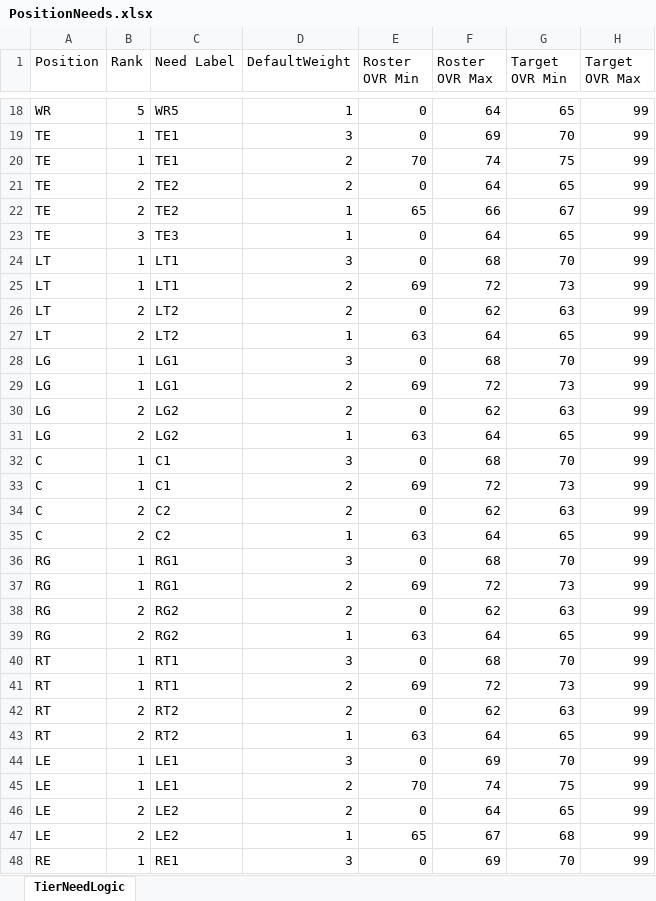
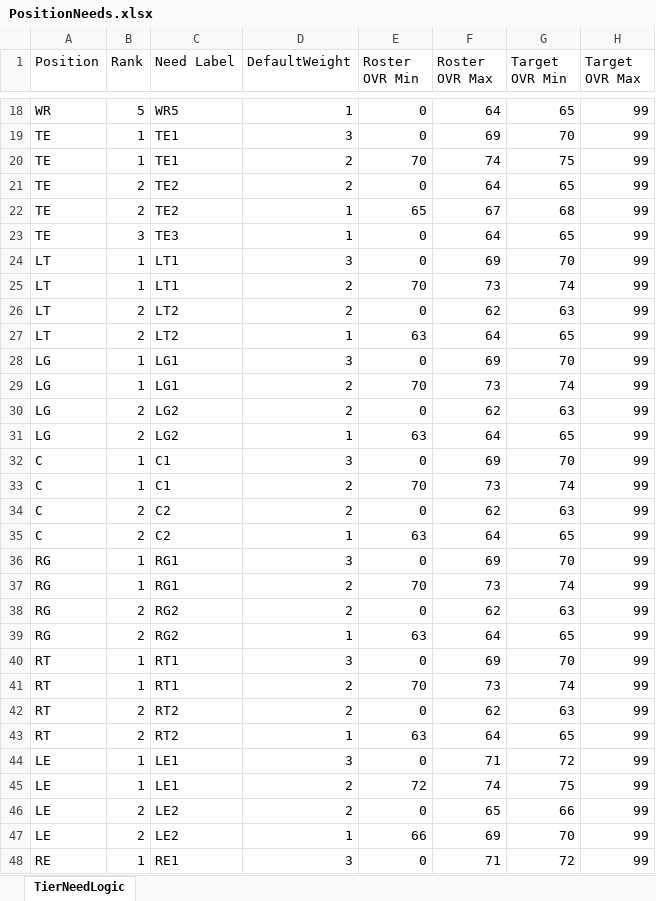
Before and after one commit to ethpec/MaddenDraftTool, an Excel workbook: Files/TestFiles/PositionNeeds.xlsx, sheet TierNeedLogic, drawn as a sheet; only a part is shown, gaps mark what is left out; values as stored, in another font and other column widths than the file's, no borders; the diff covers the shown part only; the diff names each change by its address in the sheet, - before the commit and + after, or states it on an @@ line.

Commit message:
Minor overall changes

```diff
--- a/Files/TestFiles/PositionNeeds.xlsx (sheet TierNeedLogic)
+++ b/Files/TestFiles/PositionNeeds.xlsx (sheet TierNeedLogic)
-F22 (Roster OVR Max): 66
+F22 (Roster OVR Max): 67
-G22 (Target OVR Min): 67
+G22 (Target OVR Min): 68
-F24 (Roster OVR Max): 68
+F24 (Roster OVR Max): 69
-E25 (Roster OVR Min): 69
+E25 (Roster OVR Min): 70
-F25 (Roster OVR Max): 72
+F25 (Roster OVR Max): 73
-G25 (Target OVR Min): 73
+G25 (Target OVR Min): 74
-F28 (Roster OVR Max): 68
+F28 (Roster OVR Max): 69
-E29 (Roster OVR Min): 69
+E29 (Roster OVR Min): 70
-F29 (Roster OVR Max): 72
+F29 (Roster OVR Max): 73
-G29 (Target OVR Min): 73
+G29 (Target OVR Min): 74
-F32 (Roster OVR Max): 68
+F32 (Roster OVR Max): 69
-E33 (Roster OVR Min): 69
+E33 (Roster OVR Min): 70
-F33 (Roster OVR Max): 72
+F33 (Roster OVR Max): 73
-G33 (Target OVR Min): 73
+G33 (Target OVR Min): 74
-F36 (Roster OVR Max): 68
+F36 (Roster OVR Max): 69
-E37 (Roster OVR Min): 69
+E37 (Roster OVR Min): 70
-F37 (Roster OVR Max): 72
+F37 (Roster OVR Max): 73
-G37 (Target OVR Min): 73
+G37 (Target OVR Min): 74
-F40 (Roster OVR Max): 68
+F40 (Roster OVR Max): 69
-E41 (Roster OVR Min): 69
+E41 (Roster OVR Min): 70
-F41 (Roster OVR Max): 72
+F41 (Roster OVR Max): 73
-G41 (Target OVR Min): 73
+G41 (Target OVR Min): 74
-F44 (Roster OVR Max): 69
+F44 (Roster OVR Max): 71
-G44 (Target OVR Min): 70
+G44 (Target OVR Min): 72
-E45 (Roster OVR Min): 70
+E45 (Roster OVR Min): 72
-F46 (Roster OVR Max): 64
+F46 (Roster OVR Max): 65
-G46 (Target OVR Min): 65
+G46 (Target OVR Min): 66
-E47 (Roster OVR Min): 65
+E47 (Roster OVR Min): 66
-F47 (Roster OVR Max): 67
+F47 (Roster OVR Max): 69
-G47 (Target OVR Min): 68
+G47 (Target OVR Min): 70
-F48 (Roster OVR Max): 69
+F48 (Roster OVR Max): 71
-G48 (Target OVR Min): 70
+G48 (Target OVR Min): 72
```
Also changed, not shown: 59 edited cells elsewhere in this sheet.
